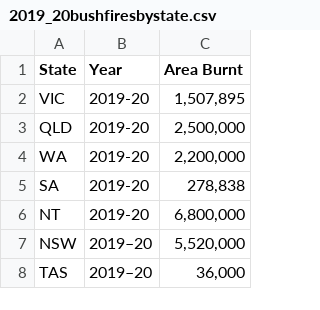
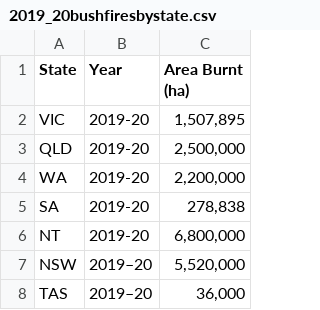
Before and after one commit to winnied0/3179, a CSV file: week9hw/2019_20bushfiresbystate.csv, drawn as a sheet; the diff names each change by its address in the sheet, - before the commit and + after, or states it on an @@ line.

Commit message:
Fixed the dataset

```diff
--- a/week9hw/2019_20bushfiresbystate.csv
+++ b/week9hw/2019_20bushfiresbystate.csv
-C1: Area Burnt
+C1: Area Burnt (ha)
```
